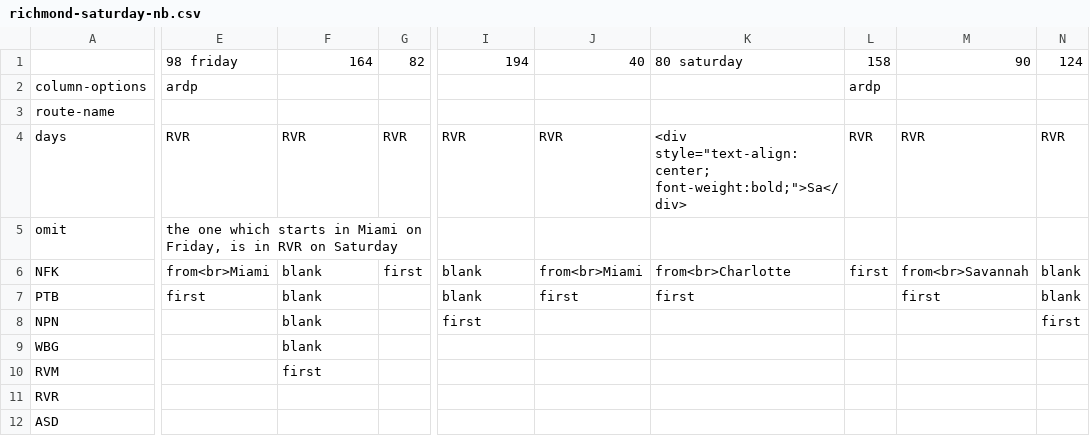
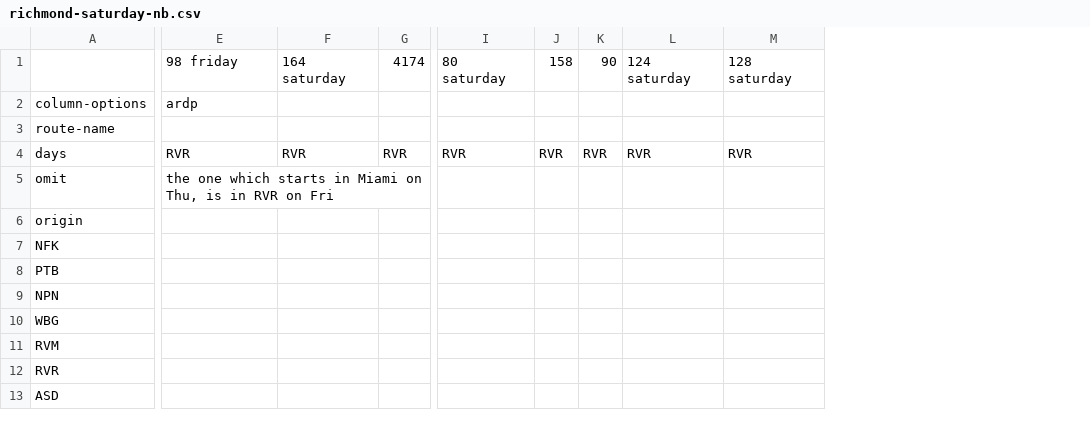
Before and after one commit to juckins/timetable_kit, a CSV file: timetable_kit/specs_amtrak/richmond-saturday-nb.csv, drawn as a sheet; only a part is shown, gaps mark what is left out; removed rows and columns are numbered as before the commit, all else as after; rows hold the shown columns only; the diff covers the shown part only; the diff names each change by its address in the sheet, - before the commit and + after, or states it on an @@ line.

```diff
--- a/timetable_kit/specs_amtrak/richmond-saturday-nb.csv
+++ b/timetable_kit/specs_amtrak/richmond-saturday-nb.csv
-column J, rows 1-7: 40 |  |  | RVR |  | from<br>Miami | first
-column K, rows 1-7: 80 saturday |  |  | <div style="text-align:center; font-weight:bold;">Sa</div> |  | from<br>Charlotte | first
-column L, rows 1-6: 158 | ardp |  | RVR |  | first
-column M, rows 1-7: 90 |  |  | RVR |  | from<br>Savannah | first
-column N, rows 1-8: 124 |  |  | RVR |  | blank | blank | first
+column J, rows 1-4: 158 |  |  | RVR
+column K, rows 1-4: 90 |  |  | RVR
+column L, rows 1-4: 124 saturday |  |  | RVR
+column M, rows 1-4: 128 saturday |  |  | RVR
-F1: 164
+F1: 164 saturday
-G1: 82
+G1: 4174
-I1: 194
+I1: 80 saturday
-E5: …Miami on Friday, is in RVR on Saturday
+E5: …Miami on Thu, is in RVR on Fri
+row 6: origin
-E7: from<br>Miami
+E7: (empty)
-F7:F10: blank
+F7:F10: (empty)
-G7: first
+G7: (empty)
-I7:I8: blank
+I7:I8: (empty)
-E8: first
+E8: (empty)
-I9: first
+I9: (empty)
-F11: first
+F11: (empty)
```
Also changed, not shown: 1 added row and 20 edited cells elsewhere in this file, timetable_kit/specs_amtrak/pennsylvanian.csv, timetable_kit/specs_amtrak/richmond-sunday-nb.csv, 10 other files.
